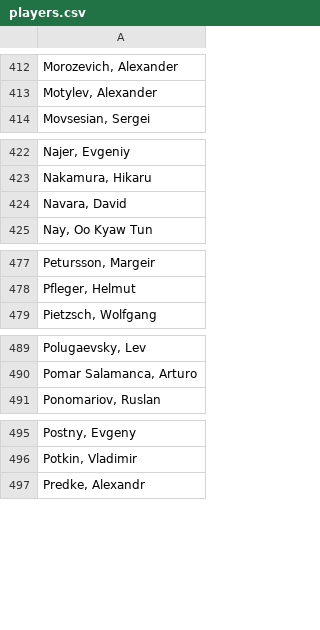
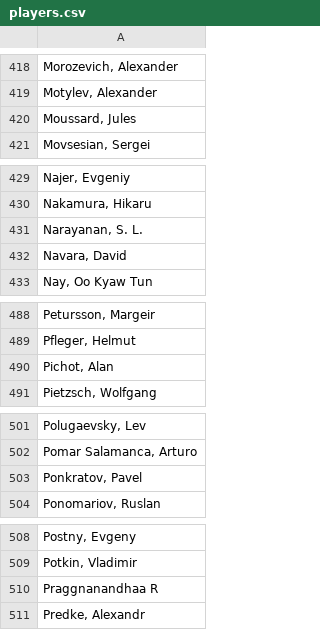
Before and after one commit to cmcavity/chess-plots, a CSV file: data/players.csv, drawn as a sheet; only a part is shown, gaps mark what is left out; the diff covers the shown part only.

```diff
--- a/data/players.csv
+++ b/data/players.csv
@@ -413,2 +419,3 @@
 "Motylev, Alexander"
+"Moussard, Jules"
 "Movsesian, Sergei"
@@ -423,2 +430,3 @@
 "Nakamura, Hikaru"
+"Narayanan, S. L."
 "Navara, David"
@@ -478,2 +489,3 @@
 "Pfleger, Helmut"
+"Pichot, Alan"
 "Pietzsch, Wolfgang"
@@ -490,2 +502,3 @@
 "Pomar Salamanca, Arturo"
+"Ponkratov, Pavel"
 "Ponomariov, Ruslan"
@@ -496,2 +509,3 @@
 "Potkin, Vladimir"
+Praggnanandhaa R
 "Predke, Alexandr"
```
Also changed, not shown: 17 added rows elsewhere in this file, 5 other files.
